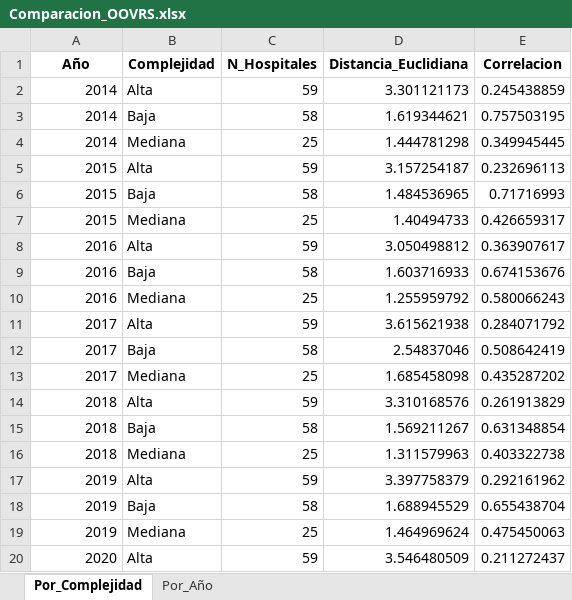
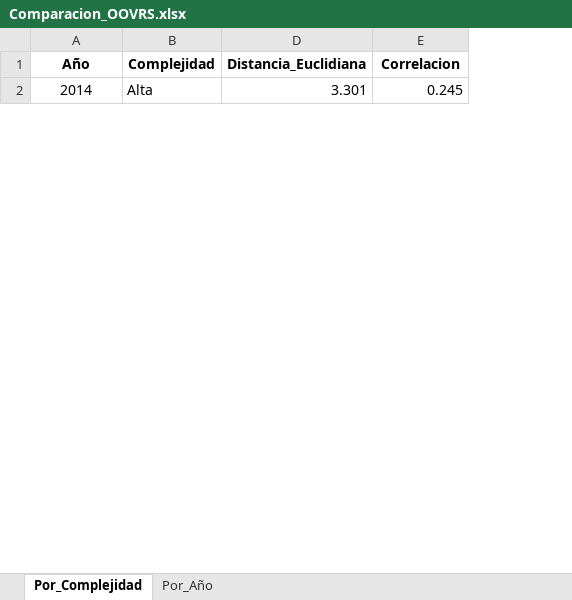
Before and after one commit to PodssilDev/Tesis, an Excel workbook: Comparacion_OOVRS.xlsx, sheet Por_Complejidad, drawn as a sheet; only a part is shown; values as stored, in another font and other column widths than the file's, no borders; removed rows and columns are numbered as before the commit, all else as after; the diff covers the shown part only; the diff names each change by its address in the sheet, - before the commit and + after, or states it on an @@ line.

```diff
--- a/Comparacion_OOVRS.xlsx (sheet Por_Complejidad)
+++ b/Comparacion_OOVRS.xlsx (sheet Por_Complejidad)
@@ column C (N_Hospitales) hidden, row 2: 59 @@
-A2 alignment: right
+A2 alignment: center
+A2:A4 merged
-D2 (Distancia_Euclidiana): 3.301121173
+D2 (Distancia_Euclidiana): 3.301
-E2 (Correlacion): 0.245438859
+E2 (Correlacion): 0.245
-row 3: 2014 | Baja | 58 | 1.619344621 | 0.757503195
-row 4: 2014 | Mediana | 25 | 1.444781298 | 0.349945445
-row 5: 2015 | Alta | 59 | 3.157254187 | 0.232696113
-row 6: 2015 | Baja | 58 | 1.484536965 | 0.71716993
-row 7: 2015 | Mediana | 25 | 1.40494733 | 0.426659317
-row 8: 2016 | Alta | 59 | 3.050498812 | 0.363907617
-row 9: 2016 | Baja | 58 | 1.603716933 | 0.674153676
-row 10: 2016 | Mediana | 25 | 1.255959792 | 0.580066243
-row 11: 2017 | Alta | 59 | 3.615621938 | 0.284071792
-row 12: 2017 | Baja | 58 | 2.54837046 | 0.508642419
-row 13: 2017 | Mediana | 25 | 1.685458098 | 0.435287202
-row 14: 2018 | Alta | 59 | 3.310168576 | 0.261913829
-row 15: 2018 | Baja | 58 | 1.569211267 | 0.631348854
-row 16: 2018 | Mediana | 25 | 1.311579963 | 0.403322738
-row 17: 2019 | Alta | 59 | 3.397758379 | 0.292161962
-row 18: 2019 | Baja | 58 | 1.688945529 | 0.655438704
-row 19: 2019 | Mediana | 25 | 1.464969624 | 0.475450063
-row 20: 2020 | Alta | 59 | 3.546480509 | 0.211272437
```
Also changed, not shown: 29 added rows and 11 removed rows elsewhere in this sheet, sheet Por_Año, Eficiencias_SFA_2014-2023.xlsx, Resultados/Determinantes/Determinantes_eficiencia_SFA_2014-2023.xlsx, 8 other files.
